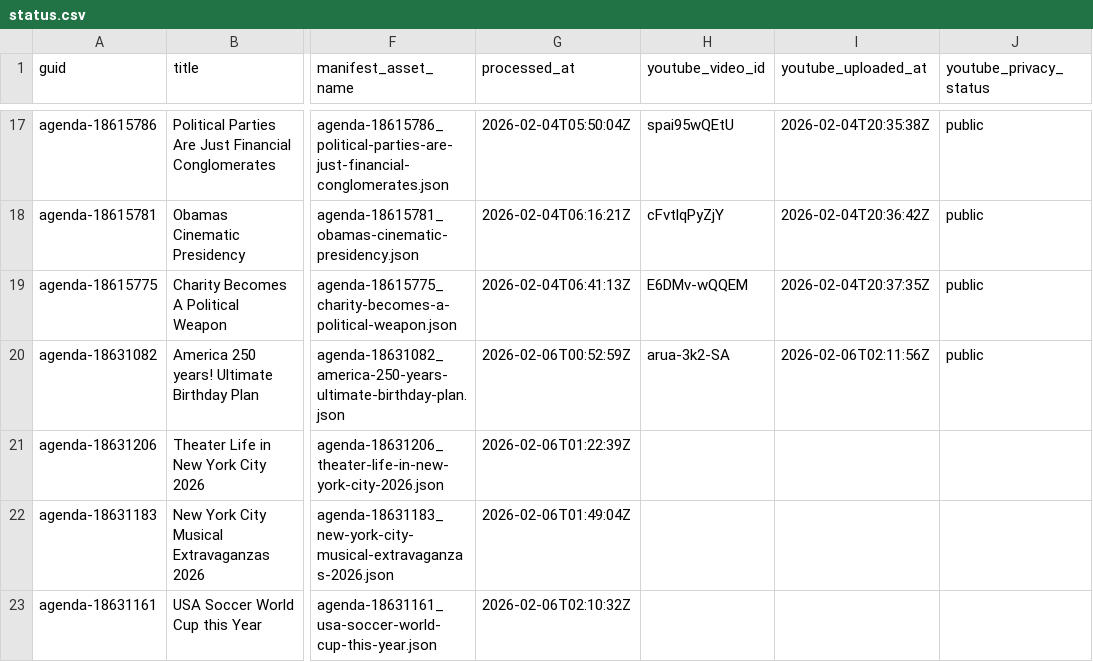
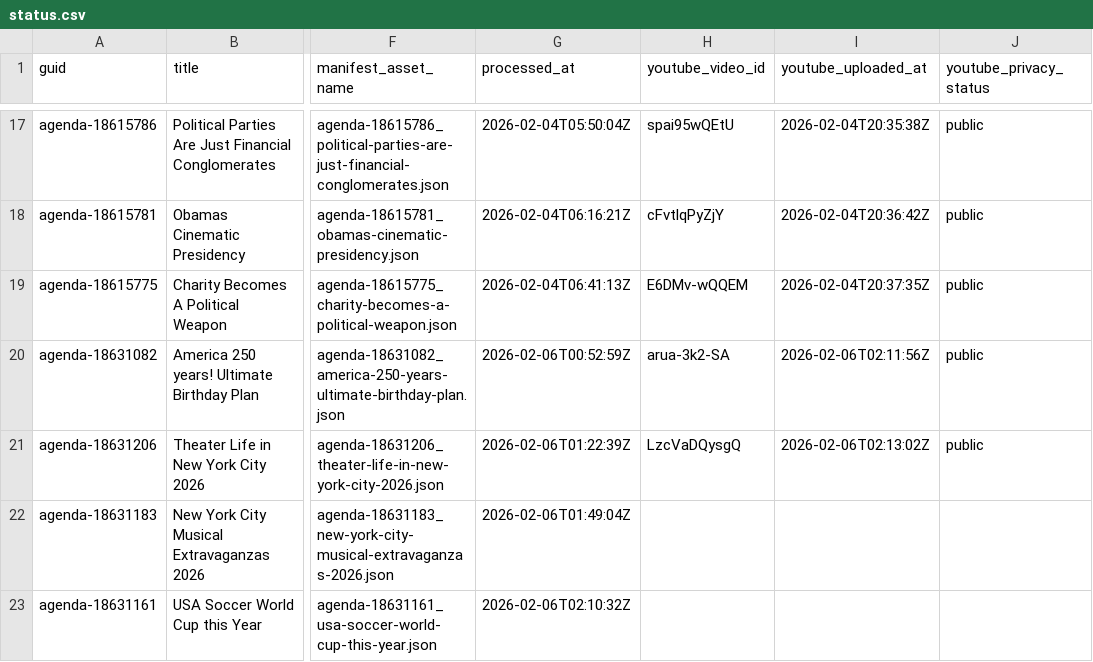
Before and after one commit to agenda-podcast/podcast-archive, a CSV file: data/video-data/status.csv, drawn as a sheet; only a part is shown, gaps mark what is left out; the diff names each change by its address in the sheet, - before the commit and + after, or states it on an @@ line.

```diff
--- a/data/video-data/status.csv
+++ b/data/video-data/status.csv
-H21 (youtube_video_id): (empty)
+H21 (youtube_video_id): LzcVaDQysgQ
-I21 (youtube_uploaded_at): (empty)
+I21 (youtube_uploaded_at): 2026-02-06T02:13:02Z
-J21 (youtube_privacy_status): (empty)
+J21 (youtube_privacy_status): public
```
Also changed, not shown: 2 other files.
